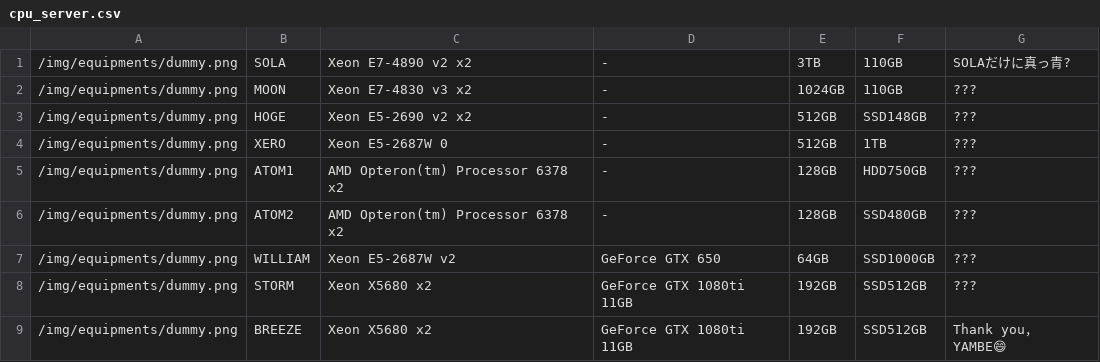
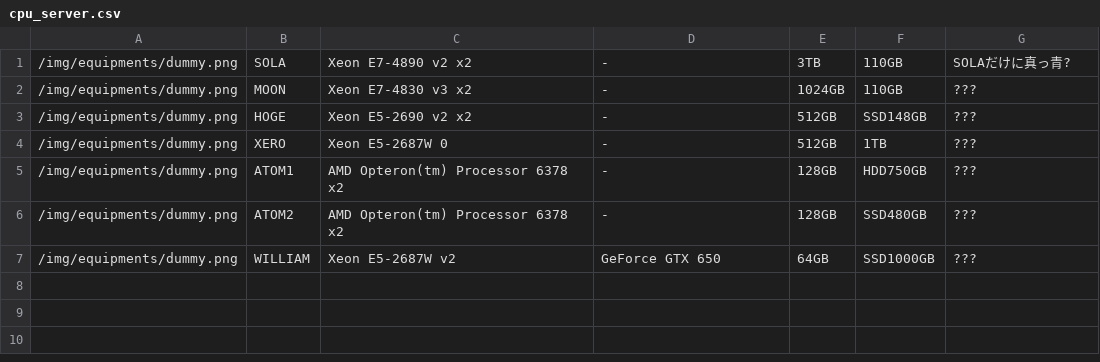
Before and after one commit to simizlab/simizlab-homepage, a CSV file: static/csv/equipments/cpu_server.csv, drawn as a sheet.

Commit message:
Update facility list

```diff
--- a/static/csv/equipments/cpu_server.csv
+++ b/static/csv/equipments/cpu_server.csv
@@ -7,3 +7 @@
 /img/equipments/dummy.png,WILLIAM,Xeon E5-2687W v2,GeForce GTX 650,64GB,SSD1000GB,???
-/img/equipments/dummy.png,STORM,Xeon X5680 x2,GeForce GTX 1080ti 11GB,192GB,SSD512GB,???
-/img/equipments/dummy.png,BREEZE,Xeon X5680 x2,GeForce GTX 1080ti 11GB,192GB,SSD512GB,Thank you，YAMBE😄
```
Also changed, not shown: static/csv/equipments/gpu_server.csv.
